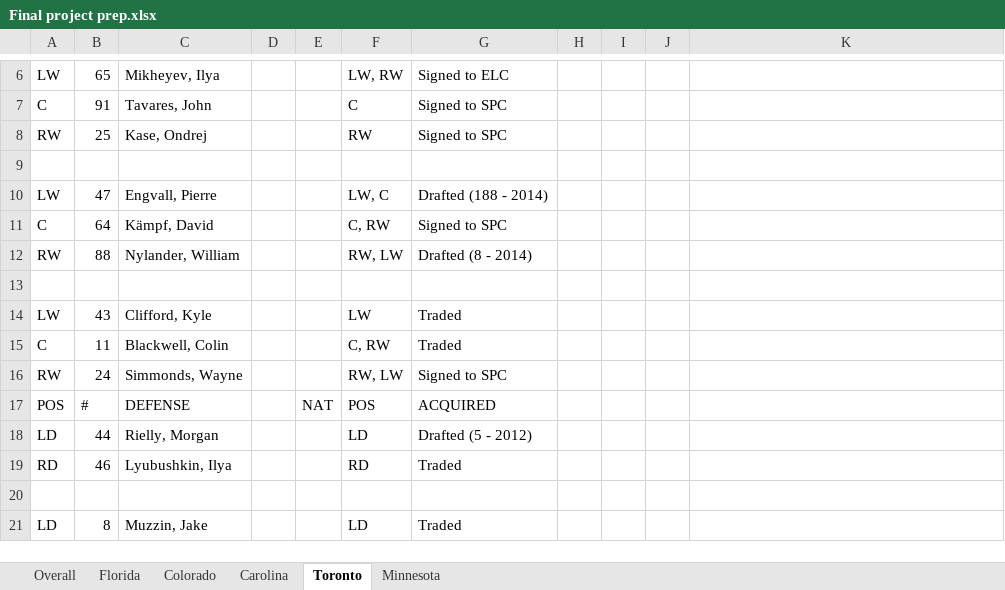
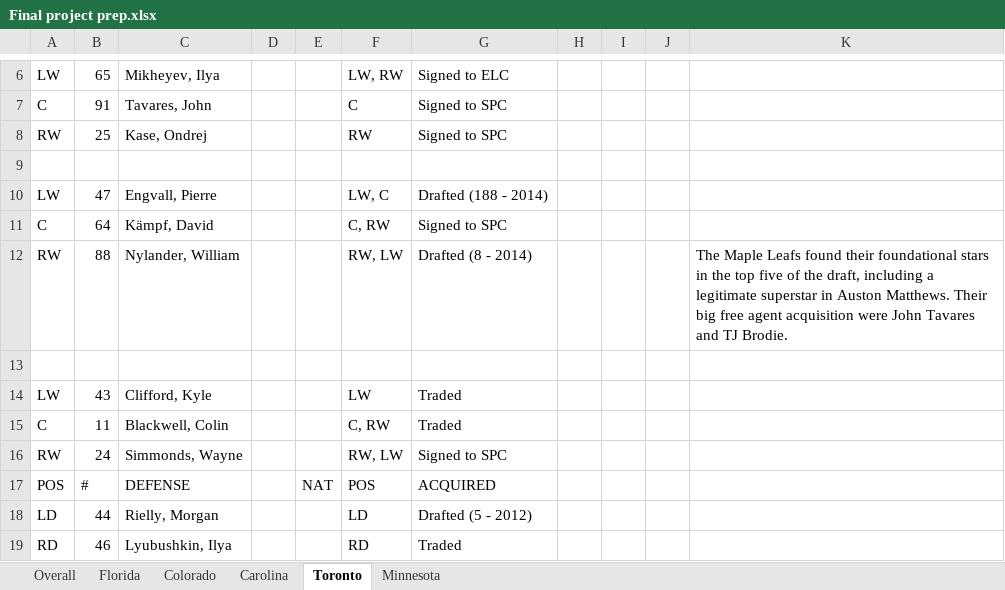
Before and after one commit to VarunShankar1/VarunShankar1.github.io, an Excel workbook: projects/Final project prep.xlsx, sheet Toronto, drawn as a sheet; only a part is shown, gaps mark what is left out; the shorter side is filled out with more unchanged rows; values as stored, in another font and other column widths than the file's, no cell formats; charts and pictures not drawn; the diff names each change by its address in the sheet, - before the commit and + after, or states it on an @@ line.

```diff
--- a/projects/Final project prep.xlsx (sheet Toronto)
+++ b/projects/Final project prep.xlsx (sheet Toronto)
-K12: (empty)
+K12: The Maple Leafs found their foundational stars in the top five of the draft, including a legitimate superstar in Auston Matthews. Their big free agent acquisition were John Tavares and TJ Brodie.
```
Also changed, not shown: sheet Carolina, sheet Minnesota, sheet Colorado, sheet Florida, cell formats, 13 other files.
